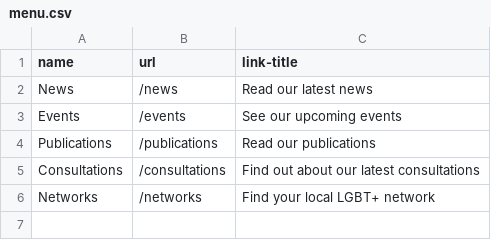
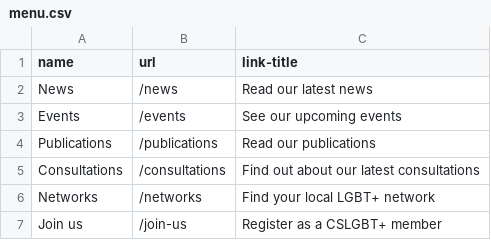
Before and after one commit to theseanything/civilservicelgbt.github.io, a CSV file: _data/menu.csv, drawn as a sheet; the diff names each change by its address in the sheet, - before the commit and + after, or states it on an @@ line.

Commit message:
Update menu

```diff
--- a/_data/menu.csv
+++ b/_data/menu.csv
+row 7: Join us | /join-us | Register as a CSLGBT+ member
```
